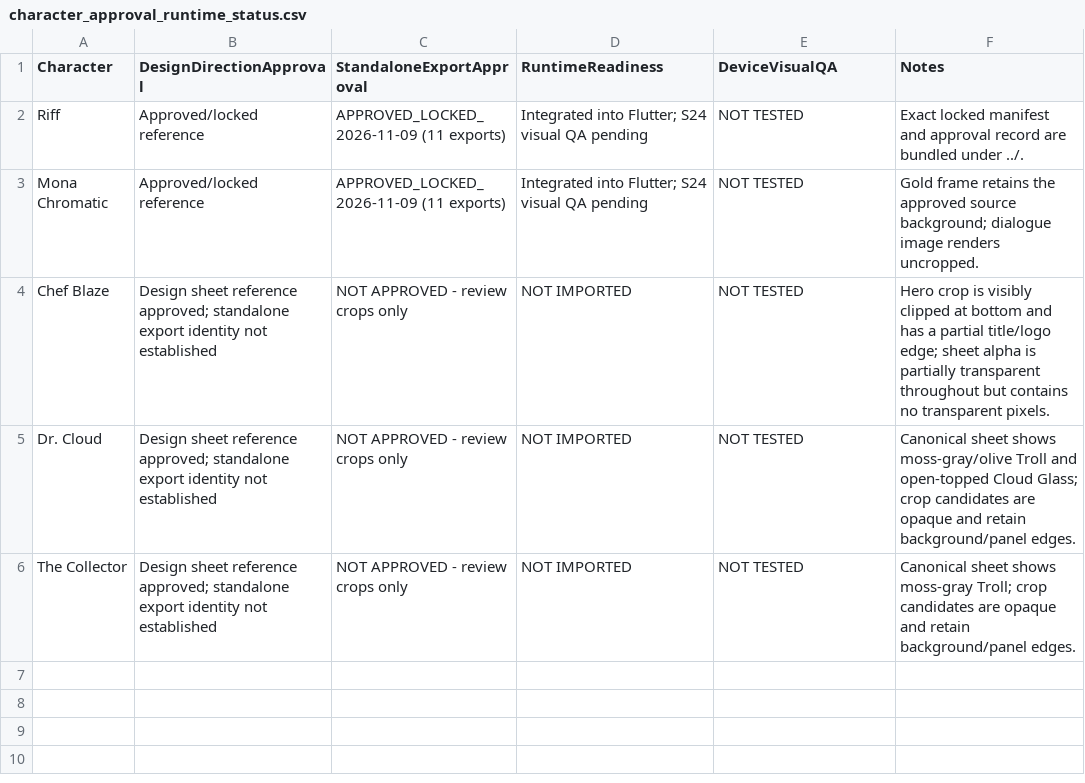
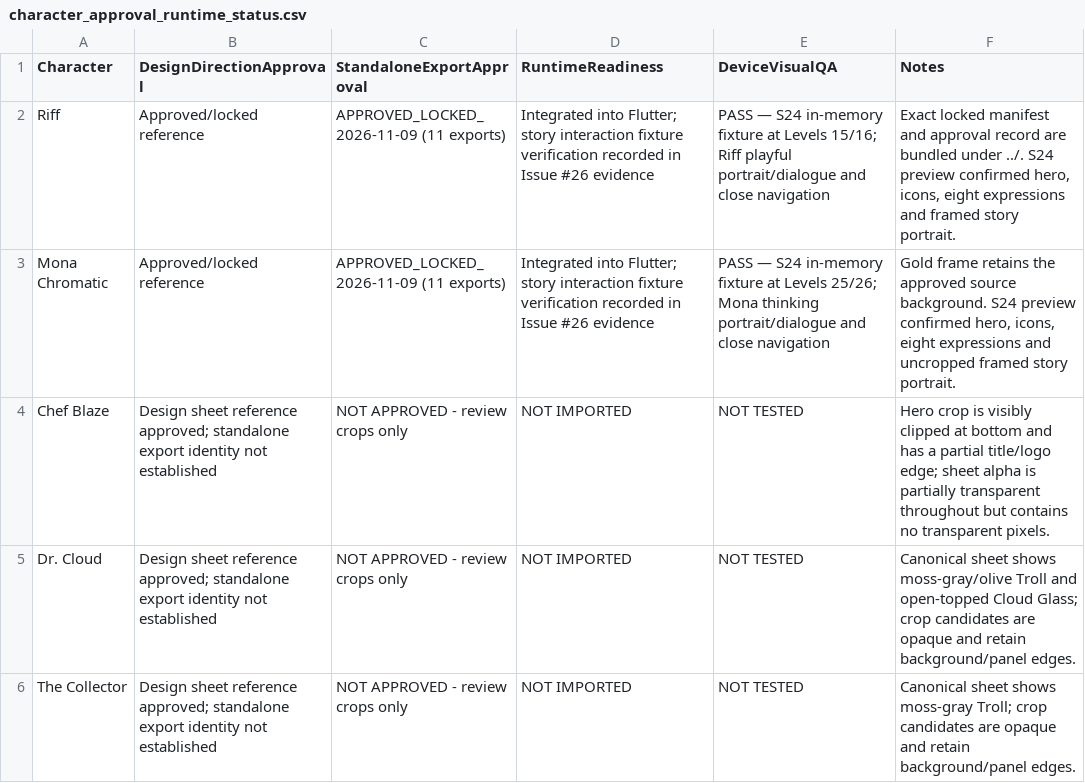
Before and after one commit to Nvisioned38/MrWeedsCloudKingdom, a CSV file: art_production/issue26/track_b_review/review/character_approval_runtime_status.csv, drawn as a sheet.

Commit message:
test(issue-26): verify Riff and Mona story fixtures

```diff
--- a/art_production/issue26/track_b_review/review/character_approval_runtime_status.csv
+++ b/art_production/issue26/track_b_review/review/character_approval_runtime_status.csv
@@ -1,4 +1,4 @@
 "Character","DesignDirectionApproval","StandaloneExportApproval","RuntimeReadiness","DeviceVisualQA","Notes"
-"Riff","Approved/locked reference","APPROVED_LOCKED_2026-11-09 (11 exports)","Integrated into Flutter; S24 visual QA pending","NOT TESTED","Exact locked manifest and approval record are bundled under ../."
-"Mona Chromatic","Approved/locked reference","APPROVED_LOCKED_2026-11-09 (11 exports)","Integrated into Flutter; S24 visual QA pending","NOT TESTED","Gold frame retains the approved source background; dialogue image renders uncropped."
+"Riff","Approved/locked reference","APPROVED_LOCKED_2026-11-09 (11 exports)","Integrated into Flutter; story interaction fixture verification recorded in Issue #26 evidence","PASS — S24 in-memory fixture at Levels 15/16; Riff playful portrait/dialogue and close navigation","Exact locked manifest and approval record are bundled under ../. S24 preview confirmed hero, icons, eight expressions and framed story portrait."
+"Mona Chromatic","Approved/locked reference","APPROVED_LOCKED_2026-11-09 (11 exports)","Integrated into Flutter; story interaction fixture verification recorded in Issue #26 evidence","PASS — S24 in-memory fixture at Levels 25/26; Mona thinking portrait/dialogue and close navigation","Gold frame retains the approved source background. S24 preview confirmed hero, icons, eight expressions and uncropped framed story portrait."
 "Chef Blaze","Design sheet reference approved; standalone export identity not established","NOT APPROVED - review crops only","NOT IMPORTED","NOT TESTED","Hero crop is visibly clipped at bottom and has a partial title/logo edge; sheet alpha is partially transparent throughout but contains no transparent pixels."
```
Also changed, not shown: 22 other files.
